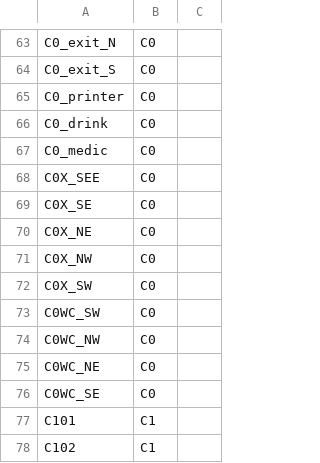
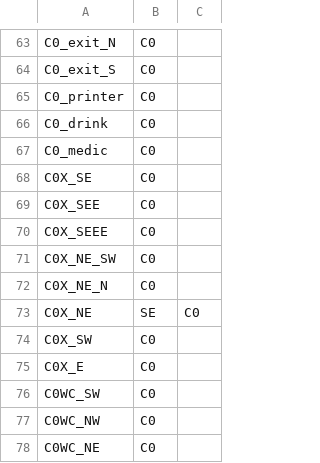
Before and after one commit to UCLeuvenLimburg/Buildingding, a CSV file: Application/app/src/main/assets/locations.csv, drawn as a sheet; only a part is shown, gaps mark what is left out; the shorter side is filled out with more unchanged rows.

```diff
--- a/Application/app/src/main/assets/locations.csv
+++ b/Application/app/src/main/assets/locations.csv
@@ -67,7 +67,10 @@ C0_drink,C0
 C0_medic,C0
+C0X_SE,C0
 C0X_SEE,C0
-C0X_SE,C0
-C0X_NE,C0
-C0X_NW,C0
+C0X_SEEE,C0
+C0X_NE_SW,C0
+C0X_NE_N,C0
+C0X_NE,SE,C0
 C0X_SW,C0
+C0X_E,C0
 C0WC_SW,C0
```
Also changed, not shown: Application/app/src/main/assets/neighbours.csv, 2 other files.
